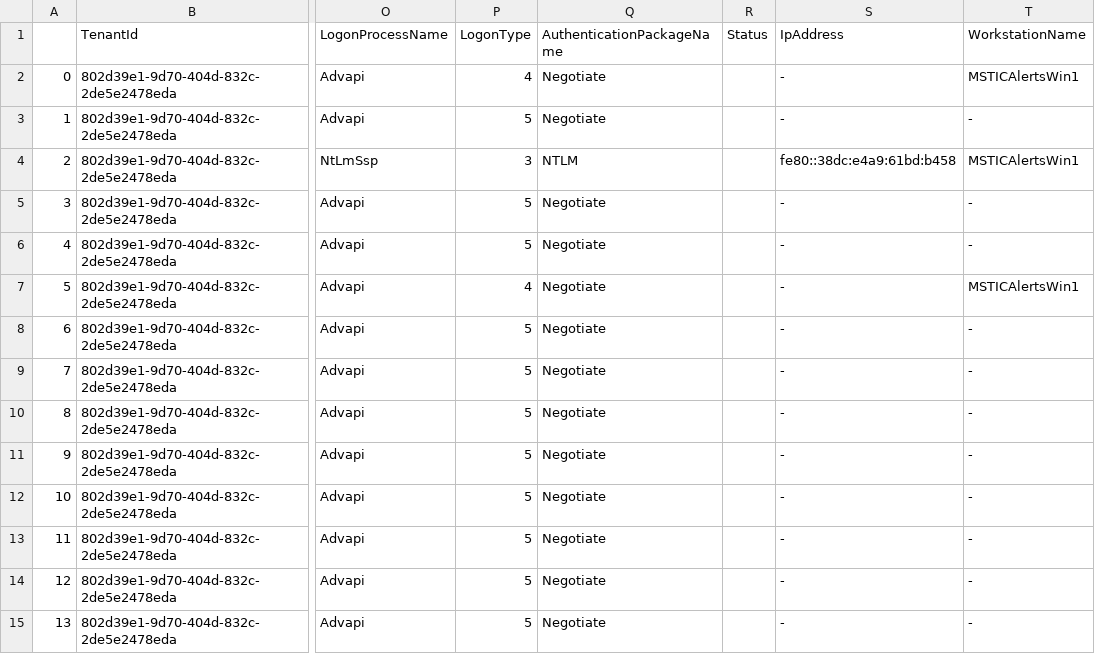
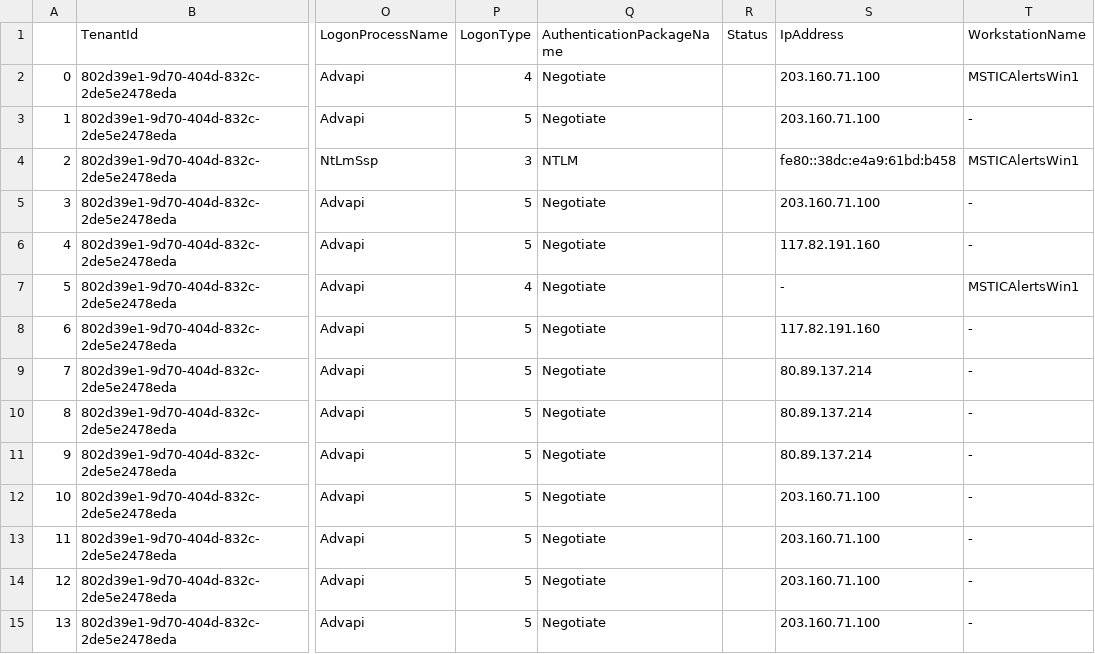
Before and after one commit to solliancenet/security-workshop, a CSV file: artifacts/host_logins.csv, drawn as a sheet; only a part is shown, gaps mark what is left out; the diff names each change by its address in the sheet, - before the commit and + after, or states it on an @@ line.

```diff
--- a/artifacts/host_logins.csv
+++ b/artifacts/host_logins.csv
-S2:S3 (IpAddress): -
+S2:S3 (IpAddress): 203.160.71.100
-S5 (IpAddress): -
+S5 (IpAddress): 203.160.71.100
-S6 (IpAddress): -
+S6 (IpAddress): 117.82.191.160
-S8 (IpAddress): -
+S8 (IpAddress): 117.82.191.160
-S9:S11 (IpAddress): -
+S9:S11 (IpAddress): 80.89.137.214
-S12:S15 (IpAddress): -
+S12:S15 (IpAddress): 203.160.71.100
```
Also changed, not shown: 8 other files.
